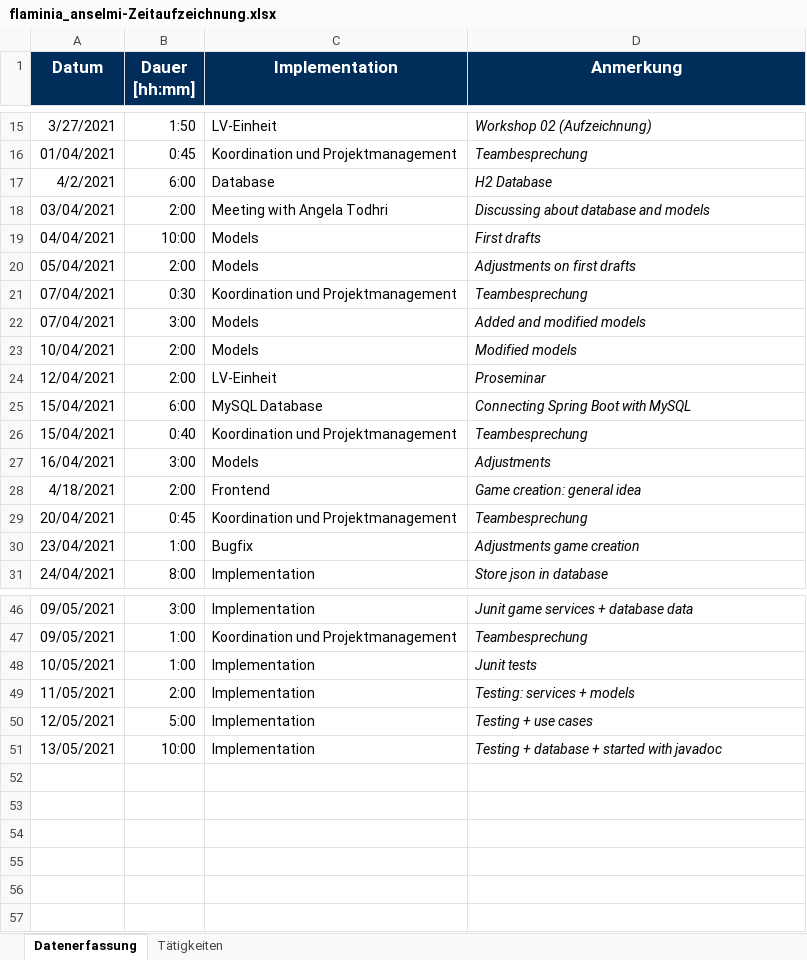
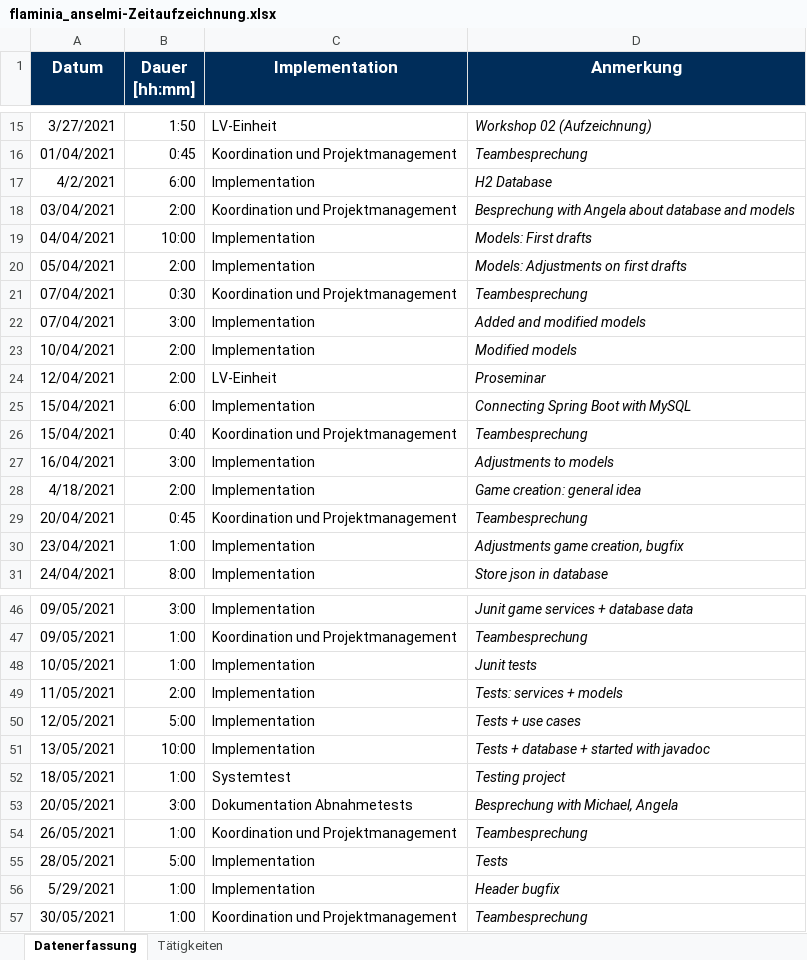
Before and after one commit to merasz/softwareEngineeringProject, an Excel workbook: documents/zeitaufzeichnung/flaminia_anselmi-Zeitaufzeichnung.xlsx, sheet Datenerfassung, drawn as a sheet; only a part is shown, gaps mark what is left out; values as stored, in another font and other column widths than the file's, no borders; the diff names each change by its address in the sheet, - before the commit and + after, or states it on an @@ line.

Commit message:
zeitaufzeichnung

```diff
--- a/documents/zeitaufzeichnung/flaminia_anselmi-Zeitaufzeichnung.xlsx (sheet Datenerfassung)
+++ b/documents/zeitaufzeichnung/flaminia_anselmi-Zeitaufzeichnung.xlsx (sheet Datenerfassung)
-C17 (Implementation): Database
+C17 (Implementation): Implementation
-C18 (Implementation): Meeting with Angela Todhri
+C18 (Implementation): Koordination und Projektmanagement
-D18 (Anmerkung): Discussing about database and models
+D18 (Anmerkung): Besprechung with Angela about database and models
-C19:C20 (Implementation): Models
+C19:C20 (Implementation): Implementation
-D19 (Anmerkung): First drafts
+D19 (Anmerkung): Models: First drafts
-D20 (Anmerkung): Adjustments on first drafts
+D20 (Anmerkung): Models: Adjustments on first drafts
-C22:C23 (Implementation): Models
+C22:C23 (Implementation): Implementation
-C25 (Implementation): MySQL Database
+C25 (Implementation): Implementation
-C27 (Implementation): Models
+C27 (Implementation): Implementation
-D27 (Anmerkung): Adjustments
+D27 (Anmerkung): Adjustments to models
-C28 (Implementation): Frontend
+C28 (Implementation): Implementation
-C30 (Implementation): Bugfix
+C30 (Implementation): Implementation
-D30 (Anmerkung): Adjustments game creation
+D30 (Anmerkung): Adjustments game creation, bugfix
-D49 (Anmerkung): Testing: services + models
+D49 (Anmerkung): Tests: services + models
-D50 (Anmerkung): Testing + use cases
+D50 (Anmerkung): Tests + use cases
-D51 (Anmerkung): Testing + database + started with javadoc
+D51 (Anmerkung): Tests + database + started with javadoc
+row 52: 18/05/2021 | 1:00 | Systemtest | Testing project
+row 53: 20/05/2021 | 3:00 | Dokumentation Abnahmetests | Besprechung with Michael, Angela
+row 54: 26/05/2021 | 1:00 | Koordination und Projektmanagement | Teambesprechung
+row 55: 28/05/2021 | 5:00 | Implementation | Tests
+row 56: 5/29/2021 | 1:00 | Implementation | Header bugfix
+row 57: 30/05/2021 | 1:00 | Koordination und Projektmanagement | Teambesprechung
```
